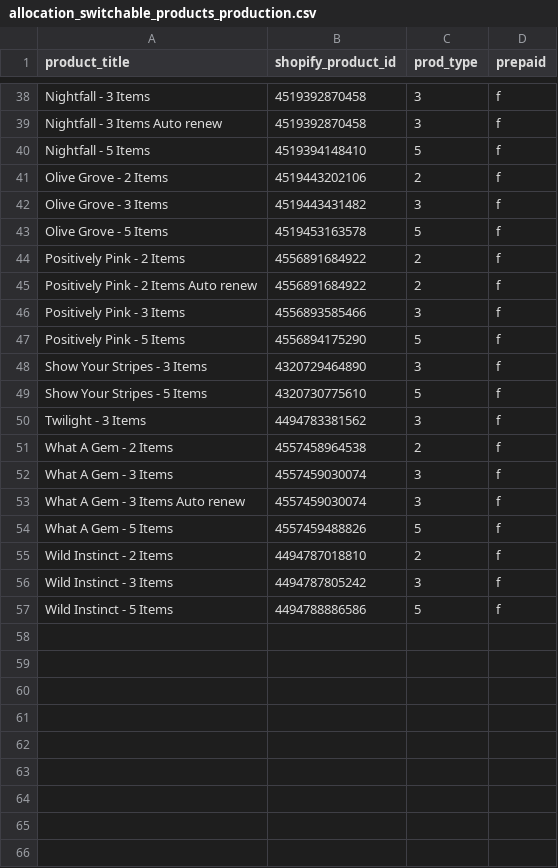
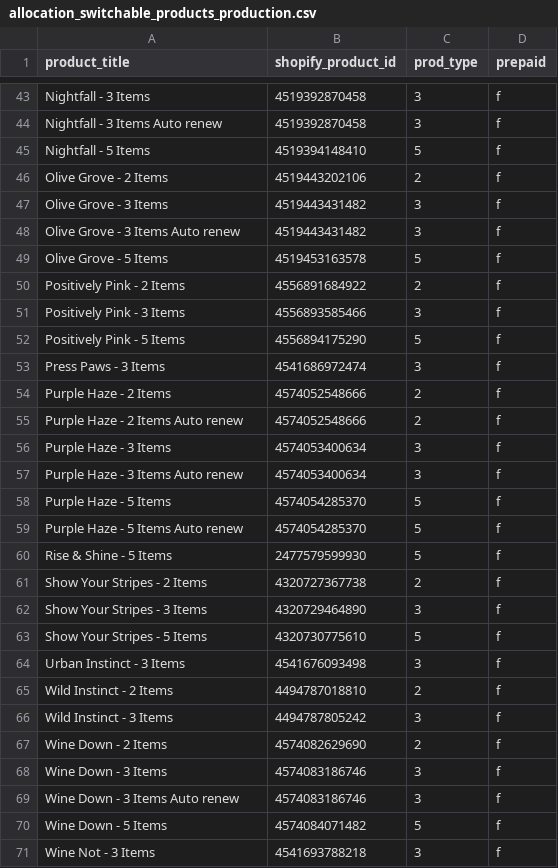
Before and after one commit to FLWallace105/allocation, a CSV file: allocation_switchable_products_production.csv, drawn as a sheet; only a part is shown, gaps mark what is left out; the diff covers the shown part only.

```diff
--- a/allocation_switchable_products_production.csv
+++ b/allocation_switchable_products_production.csv
@@ -42,16 +47,25 @@ Olive Grove - 2 Items,4519443202106,2,f
 Olive Grove - 3 Items,4519443431482,3,f
+Olive Grove - 3 Items Auto renew,4519443431482,3,f
 Olive Grove - 5 Items,4519453163578,5,f
 Positively Pink - 2 Items,4556891684922,2,f
-Positively Pink - 2 Items Auto renew,4556891684922,2,f
 Positively Pink - 3 Items,4556893585466,3,f
 Positively Pink - 5 Items,4556894175290,5,f
+Press Paws - 3 Items,4541686972474,3,f
+Purple Haze - 2 Items,4574052548666,2,f
+Purple Haze - 2 Items Auto renew,4574052548666,2,f
+Purple Haze - 3 Items,4574053400634,3,f
+Purple Haze - 3 Items Auto renew,4574053400634,3,f
+Purple Haze - 5 Items,4574054285370,5,f
+Purple Haze - 5 Items Auto renew,4574054285370,5,f
+Rise & Shine - 5 Items,2477579599930,5,f
+Show Your Stripes - 2 Items,4320727367738,2,f
 Show Your Stripes - 3 Items,4320729464890,3,f
 Show Your Stripes - 5 Items,4320730775610,5,f
-Twilight - 3 Items,4494783381562,3,f
-What A Gem - 2 Items,4557458964538,2,f
-What A Gem - 3 Items,4557459030074,3,f
-What A Gem - 3 Items Auto renew,4557459030074,3,f
-What A Gem - 5 Items,4557459488826,5,f
+Urban Instinct - 3 Items,4541676093498,3,f
 Wild Instinct - 2 Items,4494787018810,2,f
 Wild Instinct - 3 Items,4494787805242,3,f
-Wild Instinct - 5 Items,4494788886586,5,f
+Wine Down - 2 Items,4574082629690,2,f
+Wine Down - 3 Items,4574083186746,3,f
+Wine Down - 3 Items Auto renew,4574083186746,3,f
+Wine Down - 5 Items,4574084071482,5,f
+Wine Not - 3 Items,4541693788218,3,f
```
Also changed, not shown: 15 added rows, 10 removed rows and 12 edited cells elsewhere in this file, allocation_alternate_products_production.csv, allocation_inventory.csv, 7 other files.
